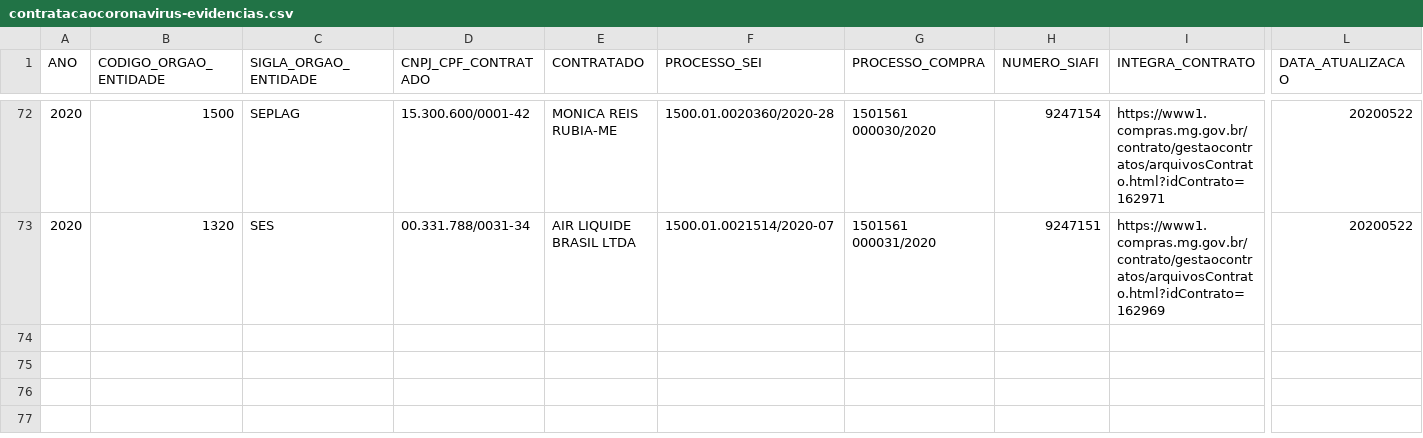
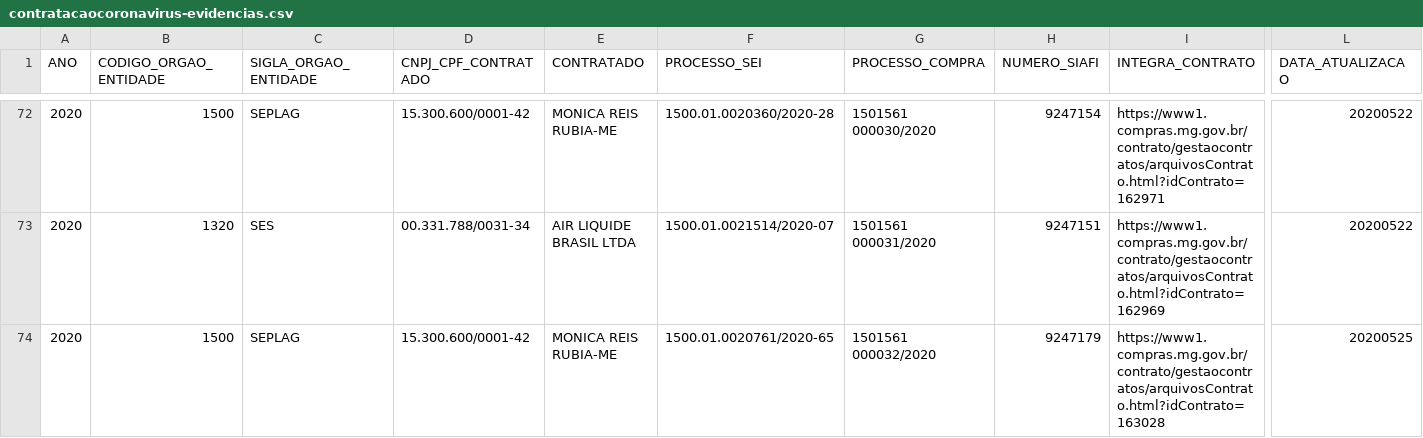
Before and after one commit to transparencia-mg/inventario-de-dados, a CSV file: contratacoes-covid19/contratacaocoronavirus-evidencias.csv, drawn as a sheet; only a part is shown, gaps mark what is left out; rows hold the shown columns only; the diff names each change by its address in the sheet, - before the commit and + after, or states it on an @@ line.

```diff
--- a/contratacoes-covid19/contratacaocoronavirus-evidencias.csv
+++ b/contratacoes-covid19/contratacaocoronavirus-evidencias.csv
+row 74: 2020 | 1500 | SEPLAG | 15.300.600/0001-42 | MONICA REIS RUBIA-ME | 1500.01.0020761/2020-65 | 1501561 000032/2020 | 9247179 | https://www1.compras.mg.gov.br/contrato/gestaocontratos/arquivosContrato.html?idContrato=163028 | 20200525
```
Also changed, not shown: contratacoes-covid19/contratacaocoronavirus.csv.
